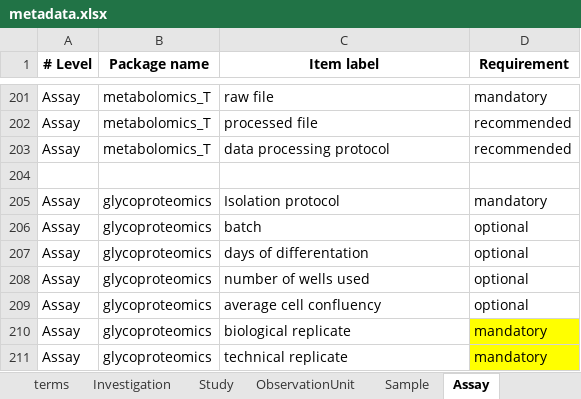
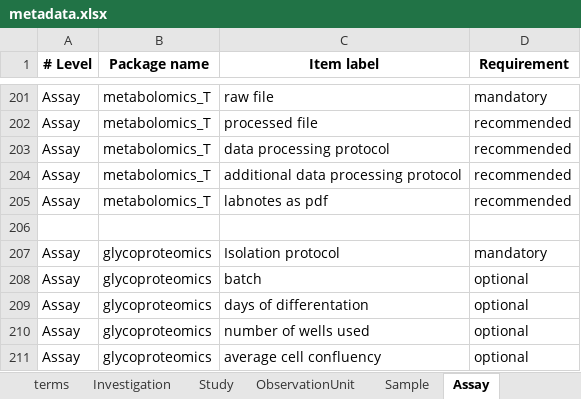
Before and after one commit to Xomics/FAIRDS, an Excel workbook: metadata.xlsx, sheet Assay, drawn as a sheet; only a part is shown, gaps mark what is left out; the shorter side is filled out with more unchanged rows; values as stored, in another font and other column widths than the file's, no borders; the diff names each change by its address in the sheet, - before the commit and + after, or states it on an @@ line.

Commit message:
added new fields to 'Observation Unit' and 'metabolomics_T'

```diff
--- a/metadata.xlsx (sheet Assay)
+++ b/metadata.xlsx (sheet Assay)
+row 204: Assay | metabolomics_T | additional data processing protocol | recommended
+row 205: Assay | metabolomics_T | labnotes as pdf | recommended
```
Also changed, not shown: sheet ObservationUnit, sheet terms.
